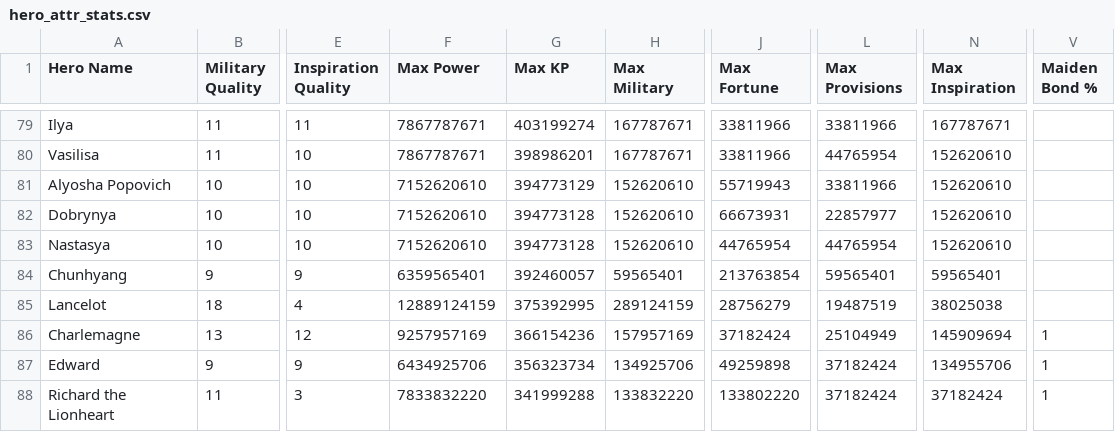
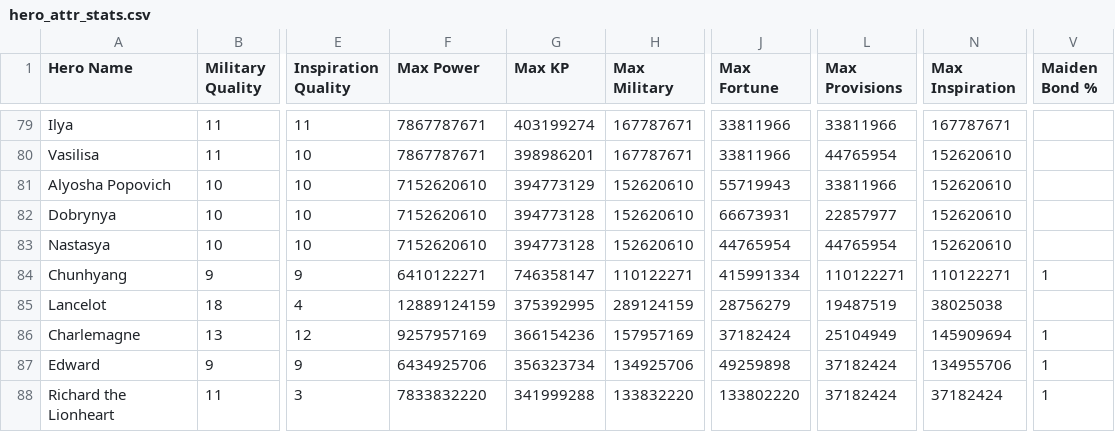
Before and after one commit to mmbutton/TDKBot, a CSV file: resources/hero_attr_stats.csv, drawn as a sheet; only a part is shown, gaps mark what is left out; the diff names each change by its address in the sheet, - before the commit and + after, or states it on an @@ line.

Commit message:
Update Chun

```diff
--- a/resources/hero_attr_stats.csv
+++ b/resources/hero_attr_stats.csv
-F84 (Max Power): 6359565401
+F84 (Max Power): 6410122271
-G84 (Max KP): 392460057
+G84 (Max KP): 746358147
-H84 (Max Military): 59565401
+H84 (Max Military): 110122271
-J84 (Max Fortune): 213763854
+J84 (Max Fortune): 415991334
-L84 (Max Provisions): 59565401
+L84 (Max Provisions): 110122271
-N84 (Max Inspiration): 59565401
+N84 (Max Inspiration): 110122271
-V84 (Maiden Bond %): (empty)
+V84 (Maiden Bond %): 1
```
